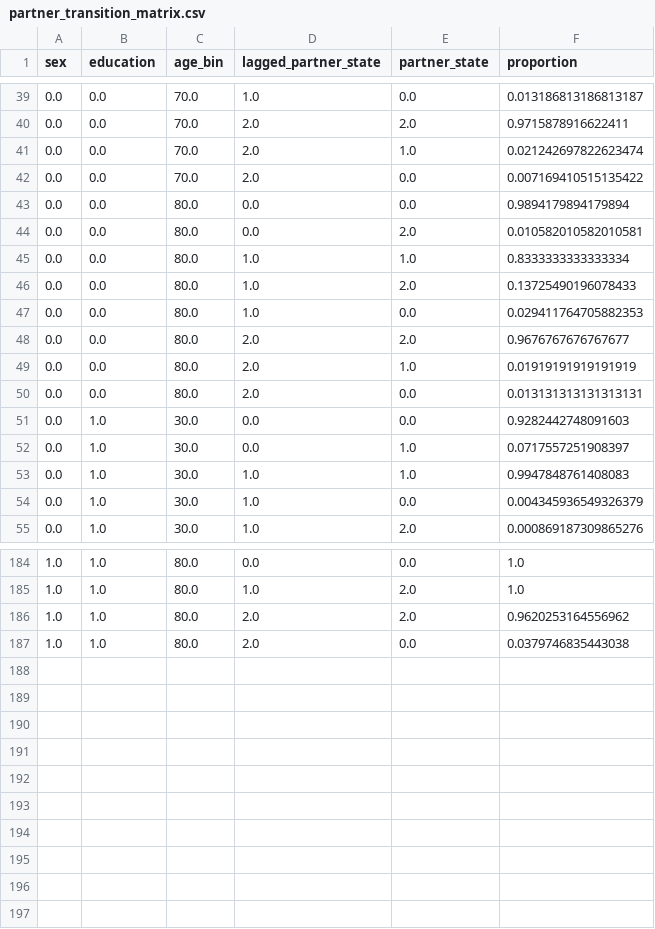
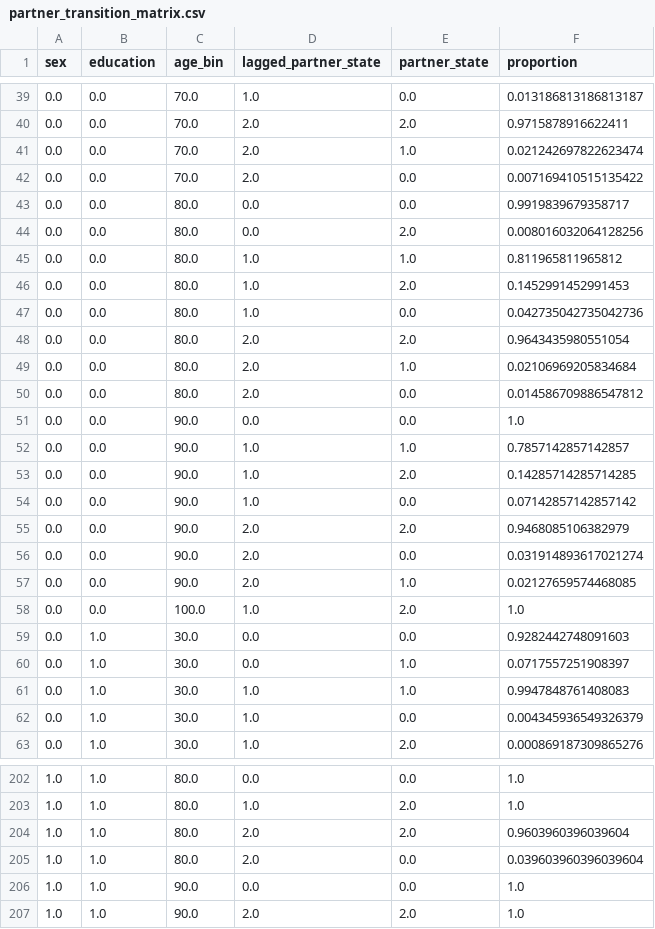
Before and after one commit to PolicyUncertainty/analysis, a CSV file: output/est_results/partner_transition_matrix.csv, drawn as a sheet; only a part is shown, gaps mark what is left out; the diff covers the shown part only.

```diff
--- a/output/est_results/partner_transition_matrix.csv
+++ b/output/est_results/partner_transition_matrix.csv
@@ -42,10 +42,18 @@ sex,education,age_bin,lagged_partner_state,partner_state,proportion
 0.0,0.0,70.0,2.0,0.0,0.007169410515135422
-0.0,0.0,80.0,0.0,0.0,0.9894179894179894
-0.0,0.0,80.0,0.0,2.0,0.010582010582010581
-0.0,0.0,80.0,1.0,1.0,0.8333333333333334
-0.0,0.0,80.0,1.0,2.0,0.13725490196078433
-0.0,0.0,80.0,1.0,0.0,0.029411764705882353
-0.0,0.0,80.0,2.0,2.0,0.9676767676767677
-0.0,0.0,80.0,2.0,1.0,0.01919191919191919
-0.0,0.0,80.0,2.0,0.0,0.013131313131313131
+0.0,0.0,80.0,0.0,0.0,0.9919839679358717
+0.0,0.0,80.0,0.0,2.0,0.008016032064128256
+0.0,0.0,80.0,1.0,1.0,0.811965811965812
+0.0,0.0,80.0,1.0,2.0,0.1452991452991453
+0.0,0.0,80.0,1.0,0.0,0.042735042735042736
+0.0,0.0,80.0,2.0,2.0,0.9643435980551054
+0.0,0.0,80.0,2.0,1.0,0.02106969205834684
+0.0,0.0,80.0,2.0,0.0,0.014586709886547812
+0.0,0.0,90.0,0.0,0.0,1.0
+0.0,0.0,90.0,1.0,1.0,0.7857142857142857
+0.0,0.0,90.0,1.0,2.0,0.14285714285714285
+0.0,0.0,90.0,1.0,0.0,0.07142857142857142
+0.0,0.0,90.0,2.0,2.0,0.9468085106382979
+0.0,0.0,90.0,2.0,0.0,0.031914893617021274
+0.0,0.0,90.0,2.0,1.0,0.02127659574468085
+0.0,0.0,100.0,1.0,2.0,1.0
 0.0,1.0,30.0,0.0,0.0,0.9282442748091603
@@ -185,3 +203,5 @@ sex,education,age_bin,lagged_partner_state,partner_state,proportion
 1.0,1.0,80.0,1.0,2.0,1.0
-1.0,1.0,80.0,2.0,2.0,0.9620253164556962
-1.0,1.0,80.0,2.0,0.0,0.0379746835443038
+1.0,1.0,80.0,2.0,2.0,0.9603960396039604
+1.0,1.0,80.0,2.0,0.0,0.039603960396039604
+1.0,1.0,90.0,0.0,0.0,1.0
+1.0,1.0,90.0,2.0,2.0,1.0
```
Also changed, not shown: 10 added rows and 14 edited cells elsewhere in this file, output/est_results/health_transition_matrix.csv, output/est_results/job_sep_probs.csv, 32 other files.
